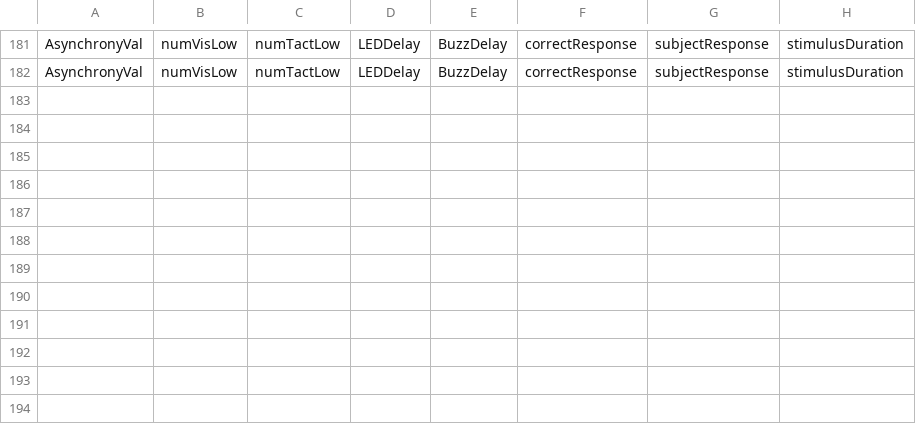
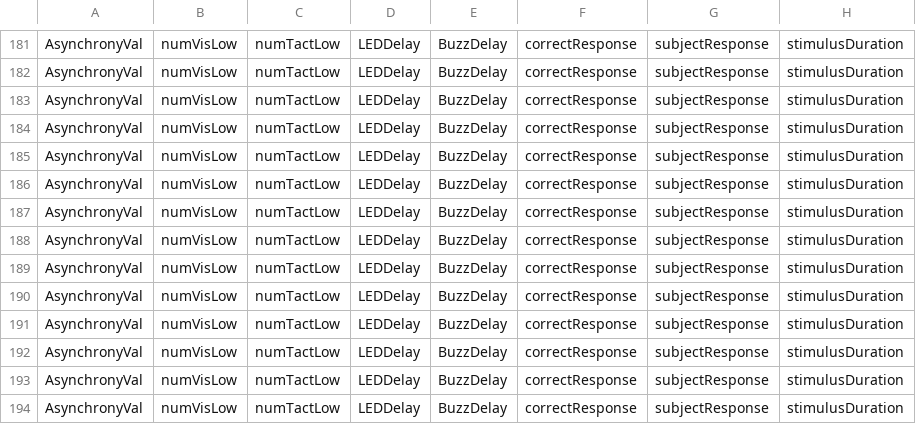
Before and after one commit to meghakalia/Unity3D_HTC_VIVE, a CSV file: Data/Subjects/PracticeExposure.csv, drawn as a sheet; only a part is shown, gaps mark what is left out.

Commit message:
logic added for top-up exposure, need to correct flags and the block size etc.

```diff
--- a/Data/Subjects/PracticeExposure.csv
+++ b/Data/Subjects/PracticeExposure.csv
@@ -182 +182,13 @@ AsynchronyVal, numVisLow, numTactLow, LEDDelay, BuzzDelay, correctResponse, subj
 AsynchronyVal, numVisLow, numTactLow, LEDDelay, BuzzDelay, correctResponse, subjectResponse, stimulusDuration
+AsynchronyVal, numVisLow, numTactLow, LEDDelay, BuzzDelay, correctResponse, subjectResponse, stimulusDuration
+AsynchronyVal, numVisLow, numTactLow, LEDDelay, BuzzDelay, correctResponse, subjectResponse, stimulusDuration
+AsynchronyVal, numVisLow, numTactLow, LEDDelay, BuzzDelay, correctResponse, subjectResponse, stimulusDuration
+AsynchronyVal, numVisLow, numTactLow, LEDDelay, BuzzDelay, correctResponse, subjectResponse, stimulusDuration
+AsynchronyVal, numVisLow, numTactLow, LEDDelay, BuzzDelay, correctResponse, subjectResponse, stimulusDuration
+AsynchronyVal, numVisLow, numTactLow, LEDDelay, BuzzDelay, correctResponse, subjectResponse, stimulusDuration
+AsynchronyVal, numVisLow, numTactLow, LEDDelay, BuzzDelay, correctResponse, subjectResponse, stimulusDuration
+AsynchronyVal, numVisLow, numTactLow, LEDDelay, BuzzDelay, correctResponse, subjectResponse, stimulusDuration
+AsynchronyVal, numVisLow, numTactLow, LEDDelay, BuzzDelay, correctResponse, subjectResponse, stimulusDuration
+AsynchronyVal, numVisLow, numTactLow, LEDDelay, BuzzDelay, correctResponse, subjectResponse, stimulusDuration
+AsynchronyVal, numVisLow, numTactLow, LEDDelay, BuzzDelay, correctResponse, subjectResponse, stimulusDuration
+AsynchronyVal, numVisLow, numTactLow, LEDDelay, BuzzDelay, correctResponse, subjectResponse, stimulusDuration
```
Also changed, not shown: Data/Subjects/34_a_PreExposureTOJ.csv, Data/Subjects/TOJPracticeOutput.csv, 10 other files.
